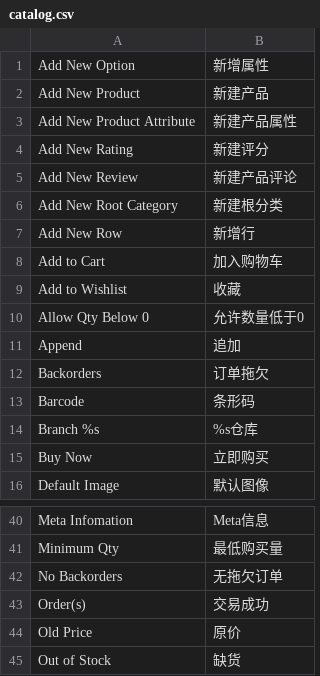
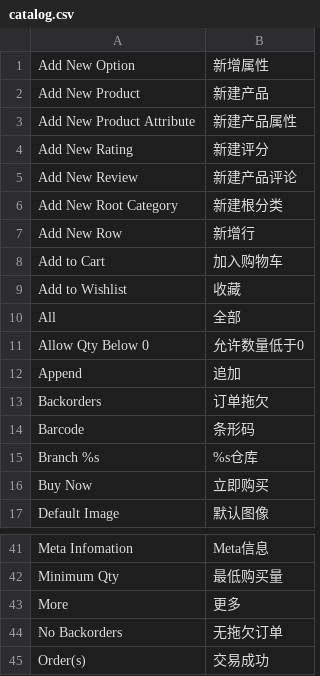
Before and after one commit to peachyang/py_website, a CSV file: app/i18n/zh-CN/catalog.csv, drawn as a sheet; only a part is shown, gaps mark what is left out; the shorter side is filled out with more unchanged rows; the diff names each change by its address in the sheet, - before the commit and + after, or states it on an @@ line.

```diff
--- a/app/i18n/zh-CN/catalog.csv
+++ b/app/i18n/zh-CN/catalog.csv
+row 10: All | 全部
+row 43: More | 更多
```
Also changed, not shown: app/i18n/zh-CN/checkout.csv, app/i18n/zh-CN/email.csv, 29 other files.
